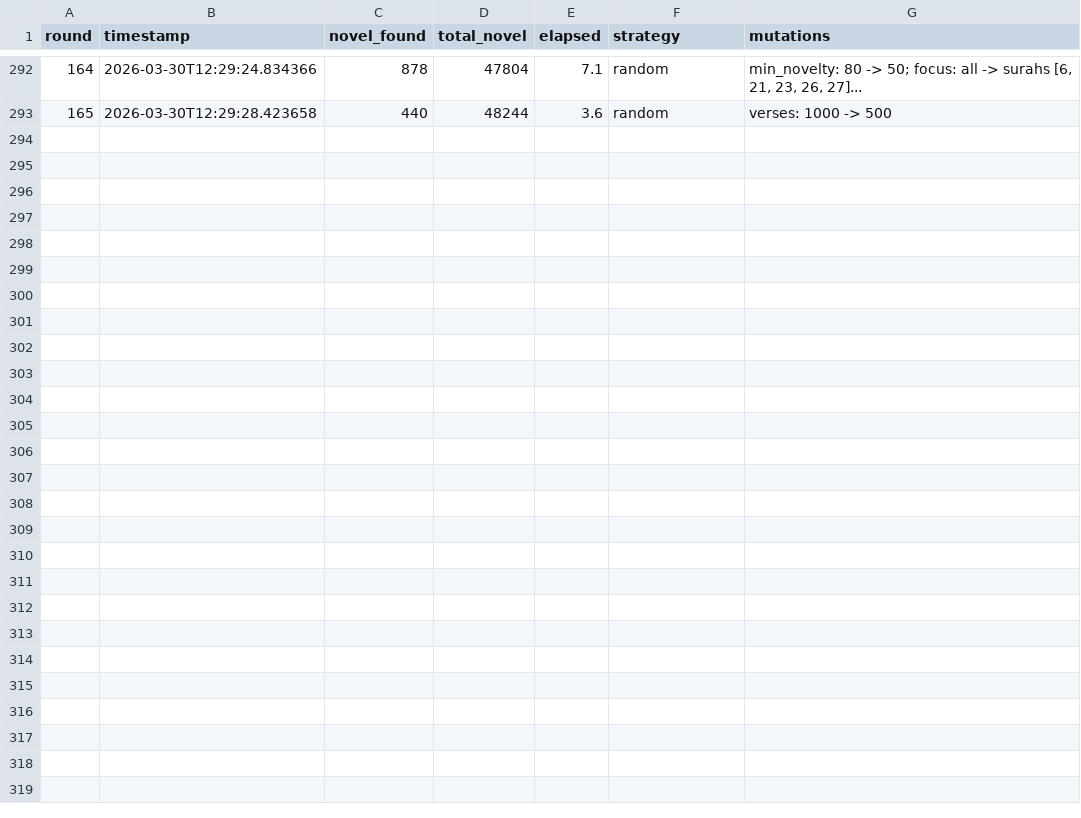
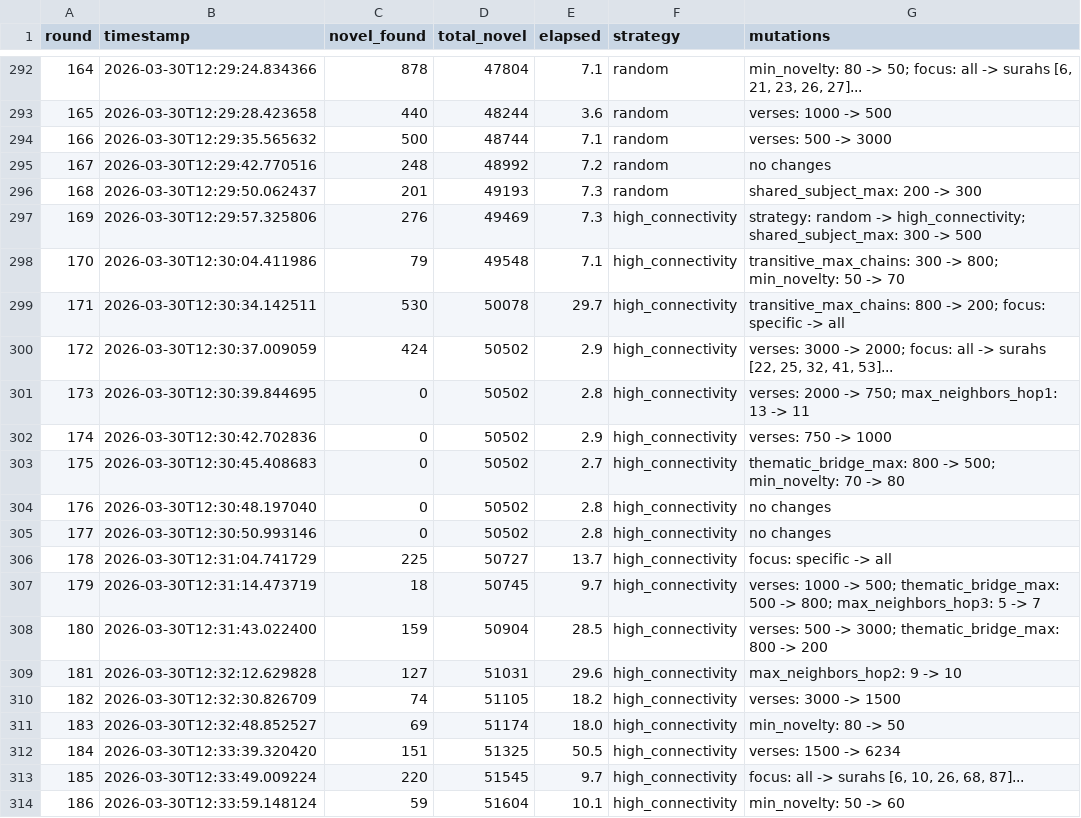
Before and after one commit to Submit19/quran-knowledge-graph, a TSV file: autoresearch/deduction_rounds.tsv, drawn as a sheet; only a part is shown, gaps mark what is left out.

```diff
--- a/autoresearch/deduction_rounds.tsv
+++ b/autoresearch/deduction_rounds.tsv
@@ -293 +293,22 @@ round	timestamp	novel_found	total_novel	elapsed	strategy	mutations
 165	2026-03-30T12:29:28.423658	440	48244	3.6	random	verses: 1000 -> 500
+166	2026-03-30T12:29:35.565632	500	48744	7.1	random	verses: 500 -> 3000
+167	2026-03-30T12:29:42.770516	248	48992	7.2	random	no changes
+168	2026-03-30T12:29:50.062437	201	49193	7.3	random	shared_subject_max: 200 -> 300
+169	2026-03-30T12:29:57.325806	276	49469	7.3	high_connectivity	strategy: random -> high_connectivity; shared_subject_max: 300 -> 500
+170	2026-03-30T12:30:04.411986	79	49548	7.1	high_connectivity	transitive_max_chains: 300 -> 800; min_novelty: 50 -> 70
+171	2026-03-30T12:30:34.142511	530	50078	29.7	high_connectivity	transitive_max_chains: 800 -> 200; focus: specific -> all
+172	2026-03-30T12:30:37.009059	424	50502	2.9	high_connectivity	verses: 3000 -> 2000; focus: all -> surahs [22, 25, 32, 41, 53]...
+173	2026-03-30T12:30:39.844695	0	50502	2.8	high_connectivity	verses: 2000 -> 750; max_neighbors_hop1: 13 -> 11
+174	2026-03-30T12:30:42.702836	0	50502	2.9	high_connectivity	verses: 750 -> 1000
+175	2026-03-30T12:30:45.408683	0	50502	2.7	high_connectivity	thematic_bridge_max: 800 -> 500; min_novelty: 70 -> 80
+176	2026-03-30T12:30:48.197040	0	50502	2.8	high_connectivity	no changes
+177	2026-03-30T12:30:50.993146	0	50502	2.8	high_connectivity	no changes
+178	2026-03-30T12:31:04.741729	225	50727	13.7	high_connectivity	focus: specific -> all
+179	2026-03-30T12:31:14.473719	18	50745	9.7	high_connectivity	verses: 1000 -> 500; thematic_bridge_max: 500 -> 800; max_neighbors_hop3: 5 -> 7
+180	2026-03-30T12:31:43.022400	159	50904	28.5	high_connectivity	verses: 500 -> 3000; thematic_bridge_max: 800 -> 200
+181	2026-03-30T12:32:12.629828	127	51031	29.6	high_connectivity	max_neighbors_hop2: 9 -> 10
+182	2026-03-30T12:32:30.826709	74	51105	18.2	high_connectivity	verses: 3000 -> 1500
+183	2026-03-30T12:32:48.852527	69	51174	18.0	high_connectivity	min_novelty: 80 -> 50
+184	2026-03-30T12:33:39.320420	151	51325	50.5	high_connectivity	verses: 1500 -> 6234
+185	2026-03-30T12:33:49.009224	220	51545	9.7	high_connectivity	focus: all -> surahs [6, 10, 26, 68, 87]...
+186	2026-03-30T12:33:59.148124	59	51604	10.1	high_connectivity	min_novelty: 50 -> 60
```
Also changed, not shown: autoresearch/analysis_rounds.tsv, 17 other files.
